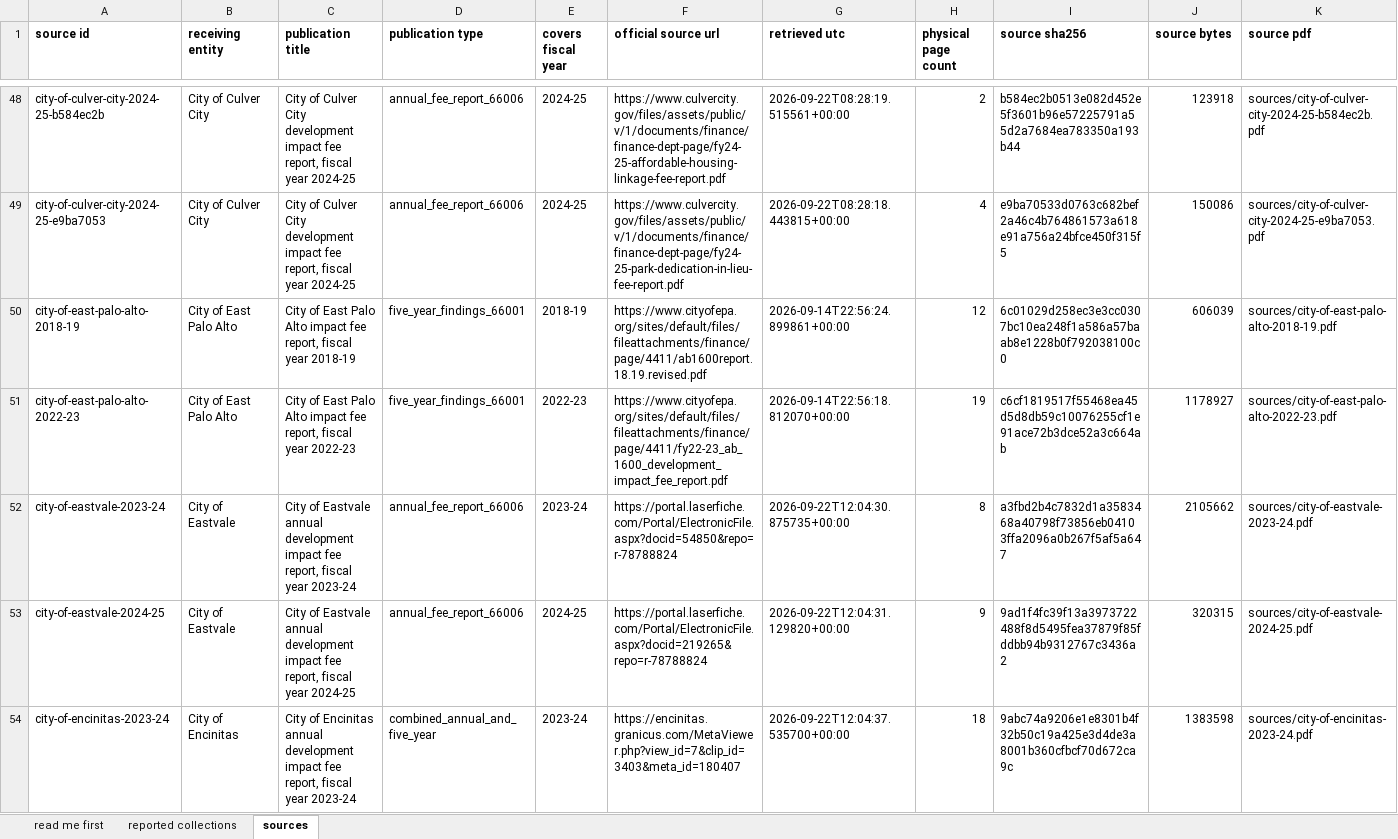
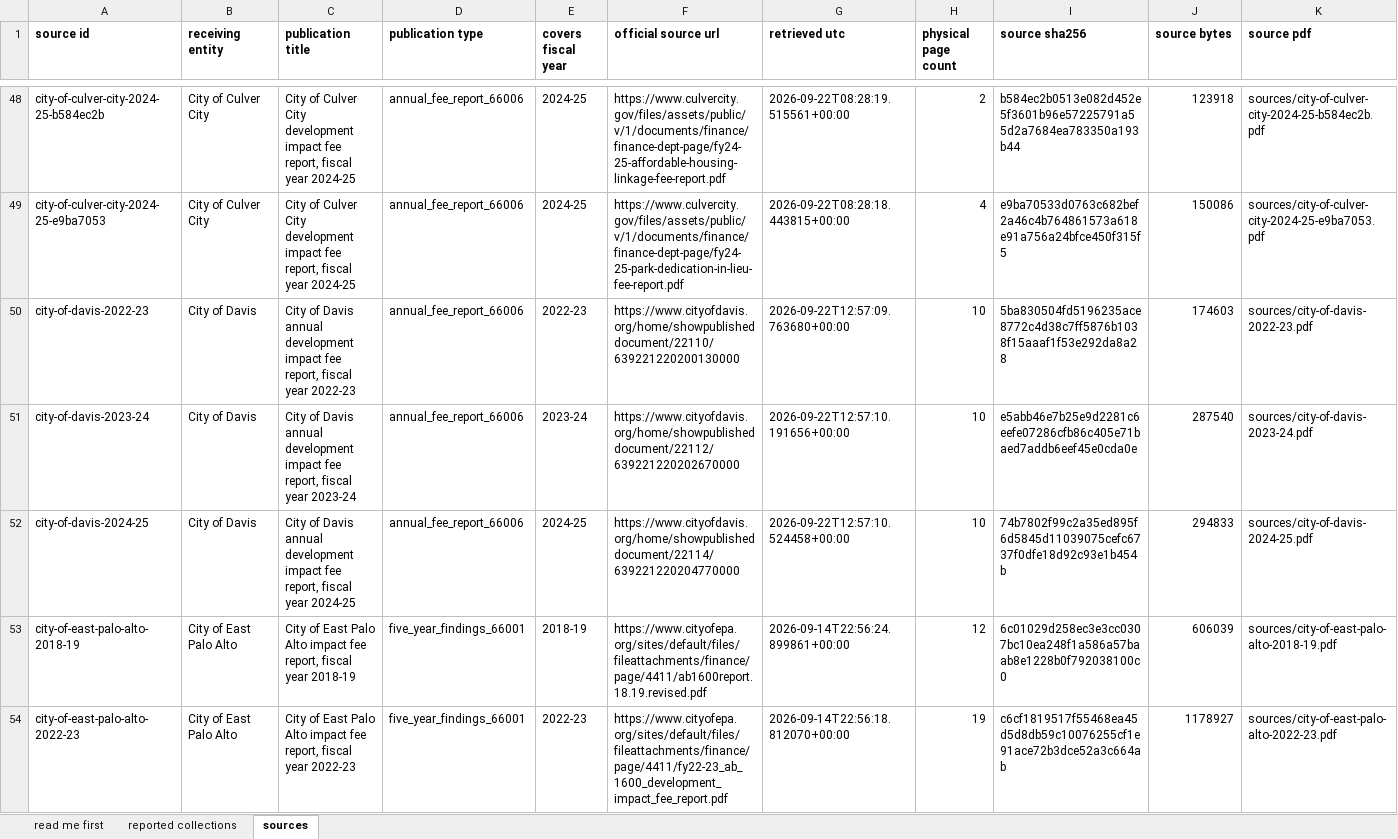
Before and after one commit to aimesy/mfa-data, an Excel workbook: data/mfa-reviewed-collections.xlsx, sheet sources, drawn as a sheet; only a part is shown, gaps mark what is left out; the shorter side is filled out with more unchanged rows; values as stored, in another font and other column widths than the file's, no borders; rows hold the shown columns only; the diff names each change by its address in the sheet, - before the commit and + after, or states it on an @@ line.

Commit message:
Publish 14 reviewed rows: Davis
Davis prints its fund numbers on the row that begins with the column heading
"Description". The multi-column reader's header walk now steps over that row to the fund
names above it, and every earlier multi-column batch re-records unchanged.

Published rows 1240 from 123 receiving entities. Held rows 0.

```diff
--- a/data/mfa-reviewed-collections.xlsx (sheet sources)
+++ b/data/mfa-reviewed-collections.xlsx (sheet sources)
+row 50: city-of-davis-2022-23 | City of Davis | City of Davis annual development impact fee report, fiscal year 2022-23 | annual_fee_report_66006 | 2022-23 | https://www.cityofdavis.org/home/showpublisheddocument/22110/639221220200130000 | 2026-09-22T12:57:09.763680+00:00 | 10 | 5ba830504fd5196235ace8772c4d38c7ff5876b1038f15aaaf1f53e292da8a28 | 174603 | sources/city-of-davis-2022-23.pdf
+row 51: city-of-davis-2023-24 | City of Davis | City of Davis annual development impact fee report, fiscal year 2023-24 | annual_fee_report_66006 | 2023-24 | https://www.cityofdavis.org/home/showpublisheddocument/22112/639221220202670000 | 2026-09-22T12:57:10.191656+00:00 | 10 | e5abb46e7b25e9d2281c6eefe07286cfb86c405e71baed7addb6eef45e0cda0e | 287540 | sources/city-of-davis-2023-24.pdf
+row 52: city-of-davis-2024-25 | City of Davis | City of Davis annual development impact fee report, fiscal year 2024-25 | annual_fee_report_66006 | 2024-25 | https://www.cityofdavis.org/home/showpublisheddocument/22114/639221220204770000 | 2026-09-22T12:57:10.524458+00:00 | 10 | 74b7802f99c2a35ed895f6d5845d11039075cefc6737f0dfe18d92c93e1b454b | 294833 | sources/city-of-davis-2024-25.pdf
```
Also changed, not shown: sheet reported collections, sheet read me first, 41 other files.
